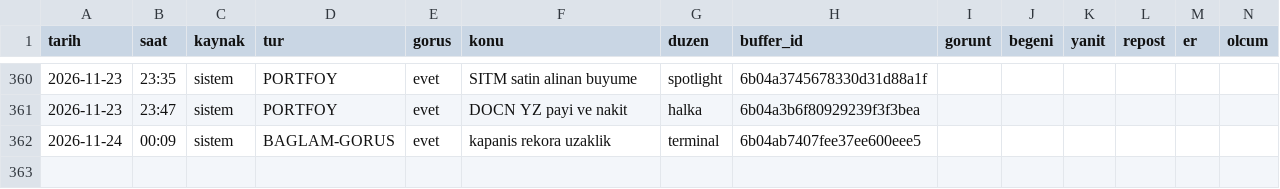
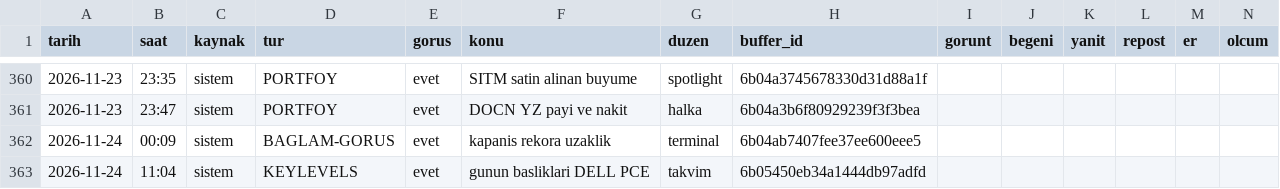
Before and after one commit to enesuludg6-debug/kontra-gorsel, a CSV file: invest/performans_veri.csv, drawn as a sheet; only a part is shown, gaps mark what is left out; the diff names each change by its address in the sheet, - before the commit and + after, or states it on an @@ line.

```diff
--- a/invest/performans_veri.csv
+++ b/invest/performans_veri.csv
+row 363: 2026-11-24 | 11:04 | sistem | KEYLEVELS | evet | gunun basliklari DELL PCE | takvim | 6b05450eb34a1444db97adfd
```
Also changed, not shown: 5 other files.
